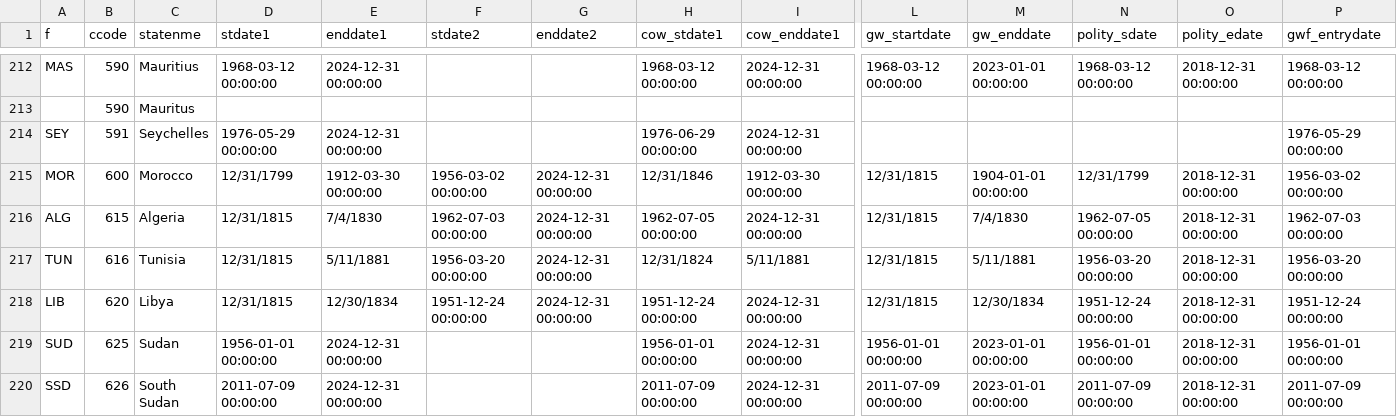
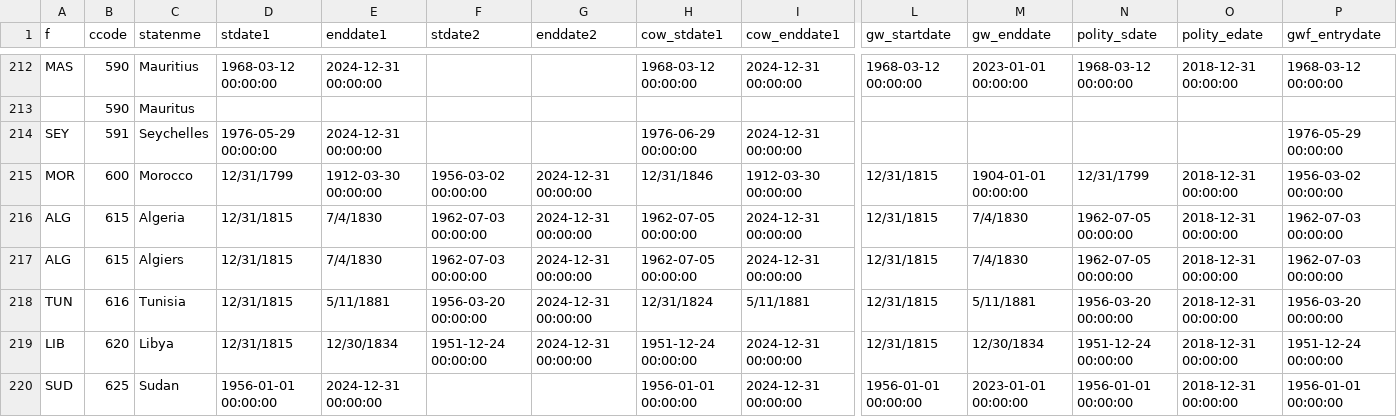
Before and after one commit to nicolesorense/Diplomatic-agreements-files-and-code, a CSV file: Updated_states_and_organizations2024_codes.csv, drawn as a sheet; only a part is shown, gaps mark what is left out; the shorter side is filled out with more unchanged rows; rows hold the shown columns only; the diff names each change by its address in the sheet, - before the commit and + after, or states it on an @@ line.

Commit message:
Update Updated_states_and_organizations2024_codes.csv
Signed-off-by: nicolesorense <151392176+nicolesorense@users.noreply.github.com>

```diff
--- a/Updated_states_and_organizations2024_codes.csv
+++ b/Updated_states_and_organizations2024_codes.csv
+row 217: ALG | 615 | Algiers | 12/31/1815 | 7/4/1830 | 1962-07-03 00:00:00 | 2024-12-31 00:00:00 | 1962-07-05 00:00:00 | 2024-12-31 00:00:00 | 12/31/1815 | 7/4/1830 | 1962-07-05 00:00:00 | 2018-12-31 00:00:00 | 1962-07-03 00:00:00
```
